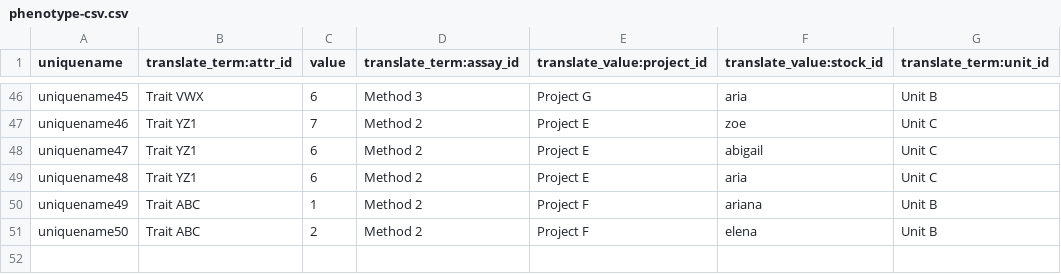
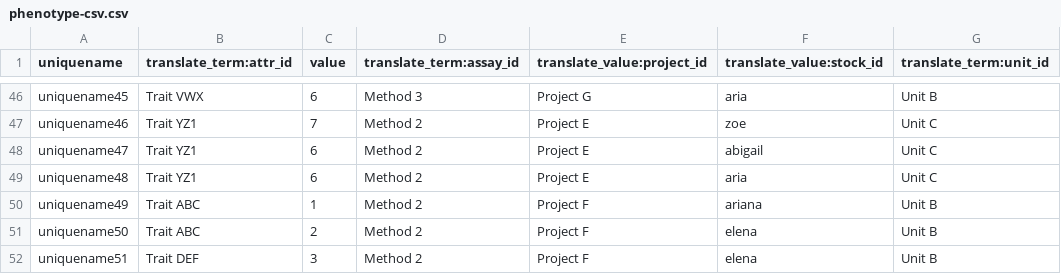
Before and after one commit to UofS-Pulse-Binfo/tripal_ws_brapi, a CSV file: tripal_ws_brapi_testdata/includes/raw-data/phenotype/phenotype-csv.csv, drawn as a sheet; only a part is shown, gaps mark what is left out.

```diff
--- a/tripal_ws_brapi_testdata/includes/raw-data/phenotype/phenotype-csv.csv
+++ b/tripal_ws_brapi_testdata/includes/raw-data/phenotype/phenotype-csv.csv
@@ -51 +51,2 @@ uniquename49, "Trait ABC", 1, "Method 2", "Project F", "ariana", "Unit B"
 uniquename50, "Trait ABC", 2, "Method 2", "Project F", "elena", "Unit B"
+uniquename51, "Trait DEF", 3, "Method 2", "Project F", "elena", "Unit B"
```
Also changed, not shown: tripal_ws_brapi_testdata/includes/raw-data/phenotype/phenotypeprop-csv.csv, 10 other files.
